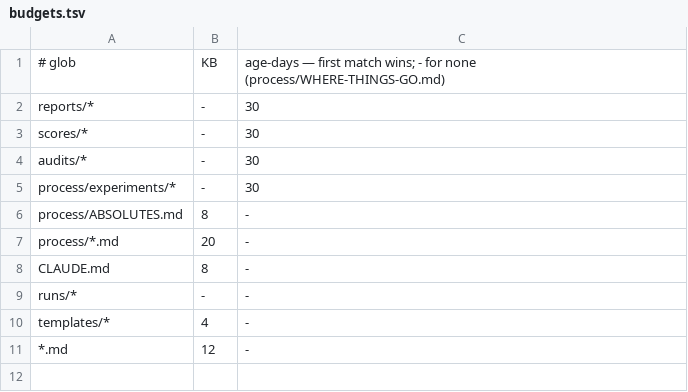
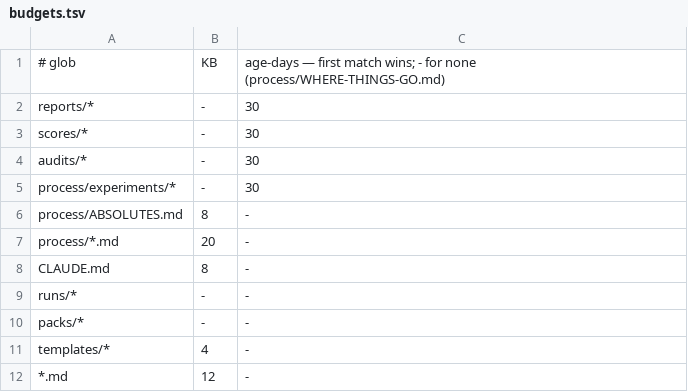
Before and after one commit to donlafranchi/socialus-ops, a TSV file: scripts/budgets.tsv, drawn as a sheet.

```diff
--- a/scripts/budgets.tsv
+++ b/scripts/budgets.tsv
@@ -9,2 +9,3 @@ CLAUDE.md	8	-
 runs/*	-	-
+packs/*	-	-
 templates/*	4	-
```
Also changed, not shown: docs.tsv, 5 other files.
